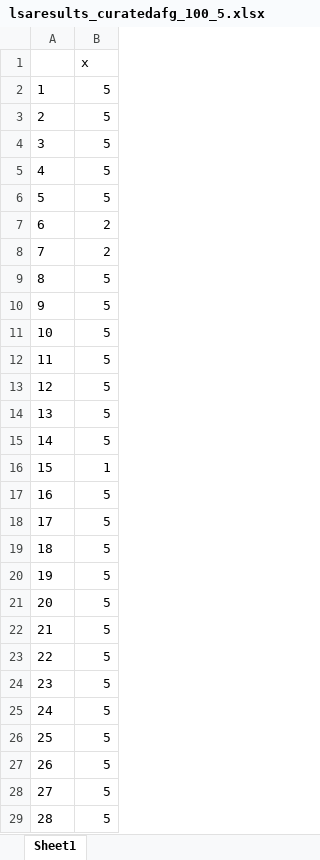
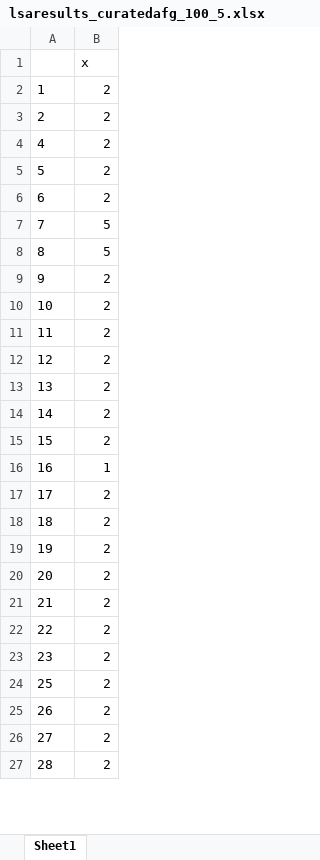
Before and after one commit to varali/lda-lsa, an Excel workbook: lsaresults_curatedafg_100_5.xlsx, sheet Sheet1, drawn as a sheet; only a part is shown; values as stored, in another font and other column widths than the file's, no borders; removed rows and columns are numbered as before the commit, all else as after; the diff covers the shown part only; the diff names each change by its address in the sheet, - before the commit and + after, or states it on an @@ line.

```diff
--- a/lsaresults_curatedafg_100_5.xlsx (sheet Sheet1)
+++ b/lsaresults_curatedafg_100_5.xlsx (sheet Sheet1)
-B2:B3: 5
+B2:B3: 2
-row 4: 3 | 5
-B4:B5: 5
+B4:B5: 2
-B7: 2
+B7: 5
-B9:B14: 5
+B9:B14: 2
-B15: 1
+B15: 2
-B16: 5
+B16: 1
-B17:B23: 5
+B17:B23: 2
-row 25: 24 | 5
-B24:B27: 5
+B24:B27: 2
```
Also changed, not shown: 3 added rows, 1 removed row and 71 edited cells elsewhere in this sheet, ldaresults_curatedafg_100_5.xlsx, ldaresults_sorted_curatedafg_100.xlsx, 19 other files.
